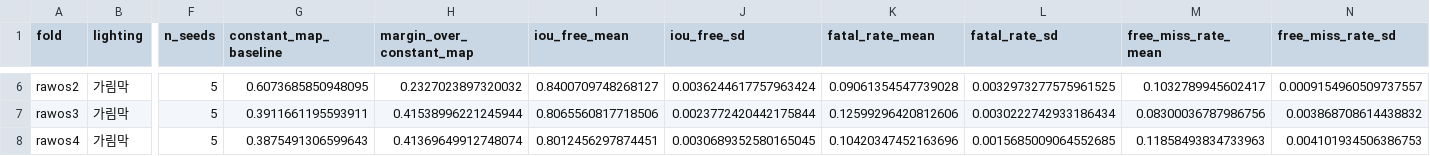
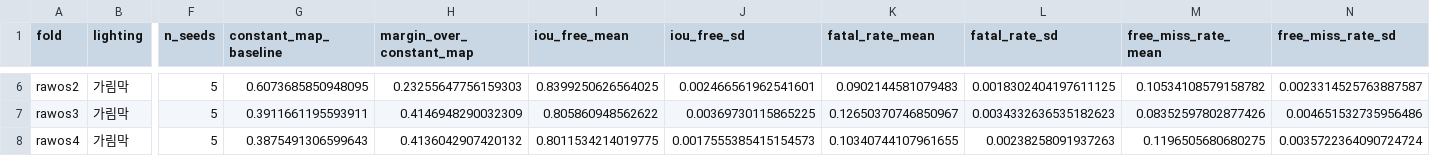
Before and after one commit to editdiary/bev-chamdog, a CSV file: docs/paper_package/01_overall/data/loso_fold_summary.csv, drawn as a sheet; only a part is shown, gaps mark what is left out; the diff covers the shown part only; the diff names each change by its address in the sheet, - before the commit and + after, or states it on an @@ line.

```diff
--- a/docs/paper_package/01_overall/data/loso_fold_summary.csv
+++ b/docs/paper_package/01_overall/data/loso_fold_summary.csv
-H6 (margin_over_constant_map): 0.2327023897320032
+H6 (margin_over_constant_map): 0.23255647756159303
-I6 (iou_free_mean): 0.8400709748268127
+I6 (iou_free_mean): 0.8399250626564025
-J6 (iou_free_sd): 0.0036244617757963424
+J6 (iou_free_sd): 0.002466561962541601
-K6 (fatal_rate_mean): 0.09061354547739028
+K6 (fatal_rate_mean): 0.0902144581079483
-L6 (fatal_rate_sd): 0.0032973277575961525
+L6 (fatal_rate_sd): 0.0018302404197611125
-M6 (free_miss_rate_mean): 0.1032789945602417
+M6 (free_miss_rate_mean): 0.10534108579158782
-N6 (free_miss_rate_sd): 0.0009154960509737557
+N6 (free_miss_rate_sd): 0.0023314525763887587
-H7 (margin_over_constant_map): 0.41538996221245944
+H7 (margin_over_constant_map): 0.4146948290032309
-I7 (iou_free_mean): 0.8065560817718506
+I7 (iou_free_mean): 0.805860948562622
-J7 (iou_free_sd): 0.0023772420442175844
+J7 (iou_free_sd): 0.00369730115865225
-K7 (fatal_rate_mean): 0.12599296420812606
+K7 (fatal_rate_mean): 0.12650370746850967
-L7 (fatal_rate_sd): 0.0030222742933186434
+L7 (fatal_rate_sd): 0.0034332636535182623
-M7 (free_miss_rate_mean): 0.08300036787986756
+M7 (free_miss_rate_mean): 0.08352597802877426
-N7 (free_miss_rate_sd): 0.003868708614438832
+N7 (free_miss_rate_sd): 0.004651532735956486
-H8 (margin_over_constant_map): 0.41369649912748074
+H8 (margin_over_constant_map): 0.4136042907420132
-I8 (iou_free_mean): 0.8012456297874451
+I8 (iou_free_mean): 0.8011534214019775
-J8 (iou_free_sd): 0.0030689352580165045
+J8 (iou_free_sd): 0.0017555385415154573
-K8 (fatal_rate_mean): 0.10420347452163696
+K8 (fatal_rate_mean): 0.10340744107961655
-L8 (fatal_rate_sd): 0.0015685009064552685
+L8 (fatal_rate_sd): 0.00238258091937263
-M8 (free_miss_rate_mean): 0.11858493834733963
+M8 (free_miss_rate_mean): 0.1196505680680275
-N8 (free_miss_rate_sd): 0.004101934506386753
+N8 (free_miss_rate_sd): 0.0035722364090724724
```
Also changed, not shown: 28 edited cells elsewhere in this file, docs/paper_package/01_overall/data/loso_per_fold_seed.csv, docs/paper_package/01_overall/data/val_curves.csv, 27 other files.
